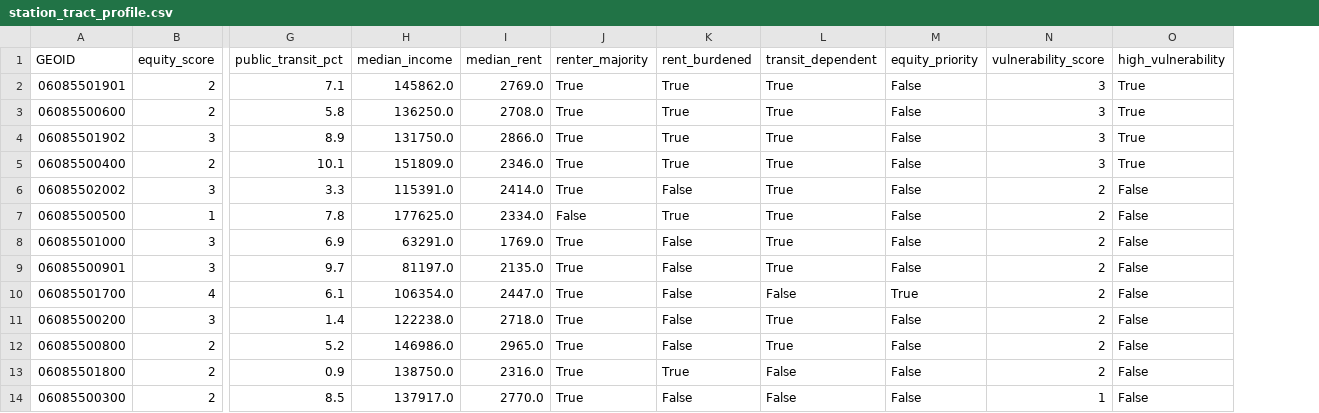
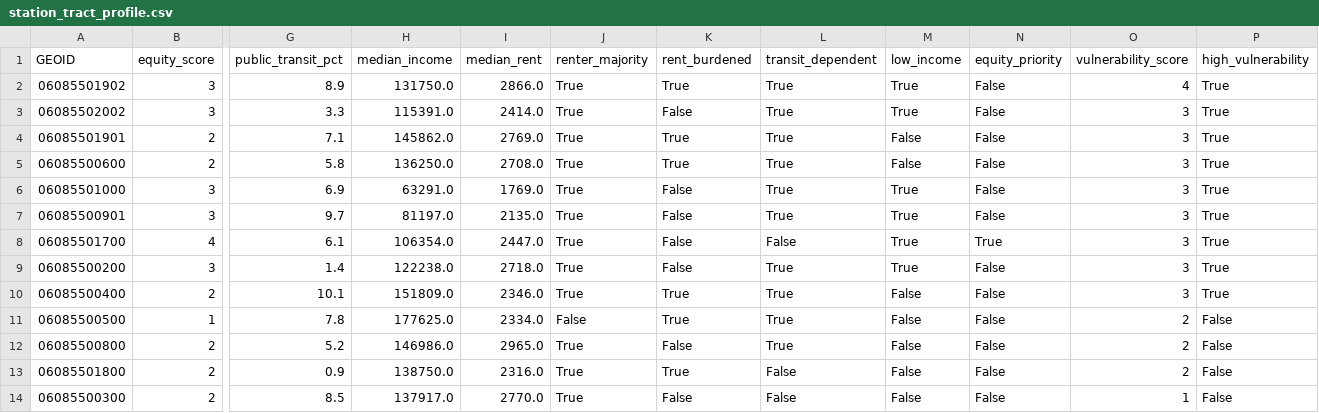
Before and after one commit to kaseyzapatka/sanjose_transit_equity, a CSV file: output/tables/station_tract_profile.csv, drawn as a sheet; only a part is shown, gaps mark what is left out; removed rows and columns are numbered as before the commit, all else as after; rows hold the shown columns only; the diff names each change by its address in the sheet, - before the commit and + after, or states it on an @@ line.

```diff
--- a/output/tables/station_tract_profile.csv
+++ b/output/tables/station_tract_profile.csv
+column M (low_income), rows 4-5: False | False; rows 10-14: all False
+row 2: 06085501902 | 3 | 8.9 | 131750.0 | 2866.0 | True | True | True | True | False | 4 | True
+row 3: 06085502002 | 3 | 3.3 | 115391.0 | 2414.0 | True | False | True | True | False | 3 | True
-row 4: 06085501902 | 3 | 8.9 | 131750.0 | 2866.0 | True | True | True | False | 3 | True
+row 6: 06085501000 | 3 | 6.9 | 63291.0 | 1769.0 | True | False | True | True | False | 3 | True
+row 7: 06085500901 | 3 | 9.7 | 81197.0 | 2135.0 | True | False | True | True | False | 3 | True
+row 8: 06085501700 | 4 | 6.1 | 106354.0 | 2447.0 | True | False | False | True | True | 3 | True
+row 9: 06085500200 | 3 | 1.4 | 122238.0 | 2718.0 | True | False | True | True | False | 3 | True
-row 6: 06085502002 | 3 | 3.3 | 115391.0 | 2414.0 | True | False | True | False | 2 | False
-row 8: 06085501000 | 3 | 6.9 | 63291.0 | 1769.0 | True | False | True | False | 2 | False
-row 9: 06085500901 | 3 | 9.7 | 81197.0 | 2135.0 | True | False | True | False | 2 | False
-row 10: 06085501700 | 4 | 6.1 | 106354.0 | 2447.0 | True | False | False | True | 2 | False
-row 11: 06085500200 | 3 | 1.4 | 122238.0 | 2718.0 | True | False | True | False | 2 | False
```
Also changed, not shown: 35 other files.
